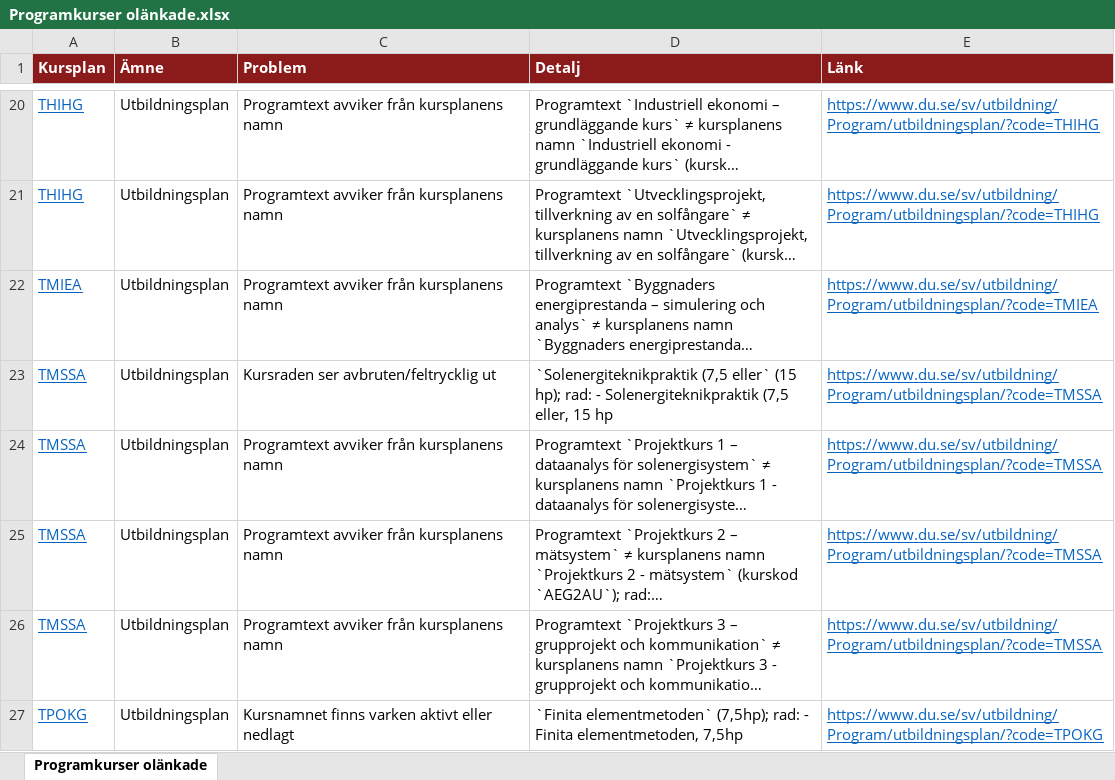
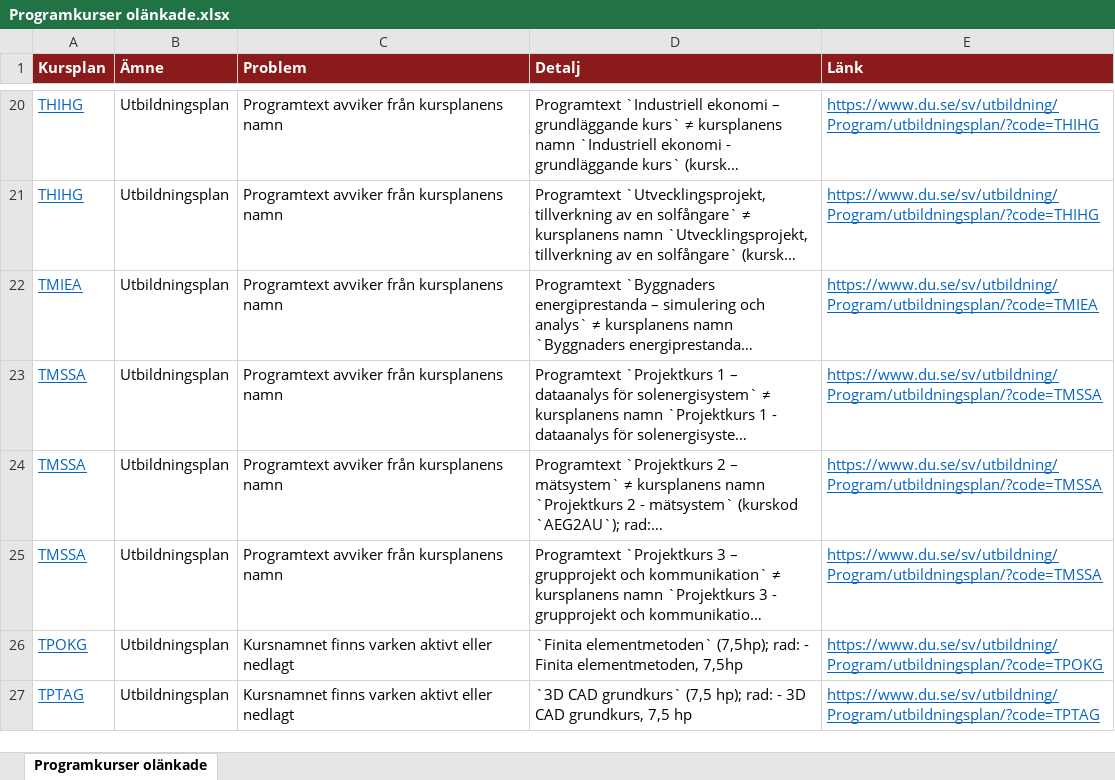
Before and after one commit to charlie-lindgren/dalarna-university, an Excel workbook: vault-dalarna-university/01 IIT/Analys/Programkurser olänkade.xlsx, sheet Programkurser olänkade, drawn as a sheet; only a part is shown, gaps mark what is left out; the shorter side is filled out with more unchanged rows; long unchanged cells end in …; values as stored, in another font and other column widths than the file's, no borders; the diff names each change by its address in the sheet, - before the commit and + after, or states it on an @@ line.

Commit message:
Update course analysis files and exclude bullet points in program descriptions
- Added a new bullet point exclusion for "Solenergiteknikpraktik (7,5 eller" in checks_nedlagda.py.
- Updated various Excel files across multiple university departments (IIT, IHV, IKS, ISLL) to reflect changes in grading reports, grading scales, examination forms, phrasing consistency, knowledge requirements, introductory phrases, and references for discontinued courses.
- Corrected links and counts in markdown files related to program courses, ensuring accurate representation of linked and unlinked courses.

```diff
--- a/vault-dalarna-university/01 IIT/Analys/Programkurser olänkade.xlsx (sheet Programkurser olänkade)
+++ b/vault-dalarna-university/01 IIT/Analys/Programkurser olänkade.xlsx (sheet Programkurser olänkade)
-row 23: TMSSA | Utbildningsplan | Kursraden ser avbruten/feltrycklig ut | `Solenergiteknikpraktik (7,5 eller` (15 hp); rad: - Solenergiteknikpraktik (7,5 eller, 15 hp | https://www.du.se/sv/utbildning/Program/utbildningsplan/?code=TMSSA
```
Also changed, not shown: vault-dalarna-university/01 IIT/Analys/Bloom-taxonomi.xlsx, vault-dalarna-university/01 IIT/Analys/Omfång på lärandemål.xlsx, 51 other files.
